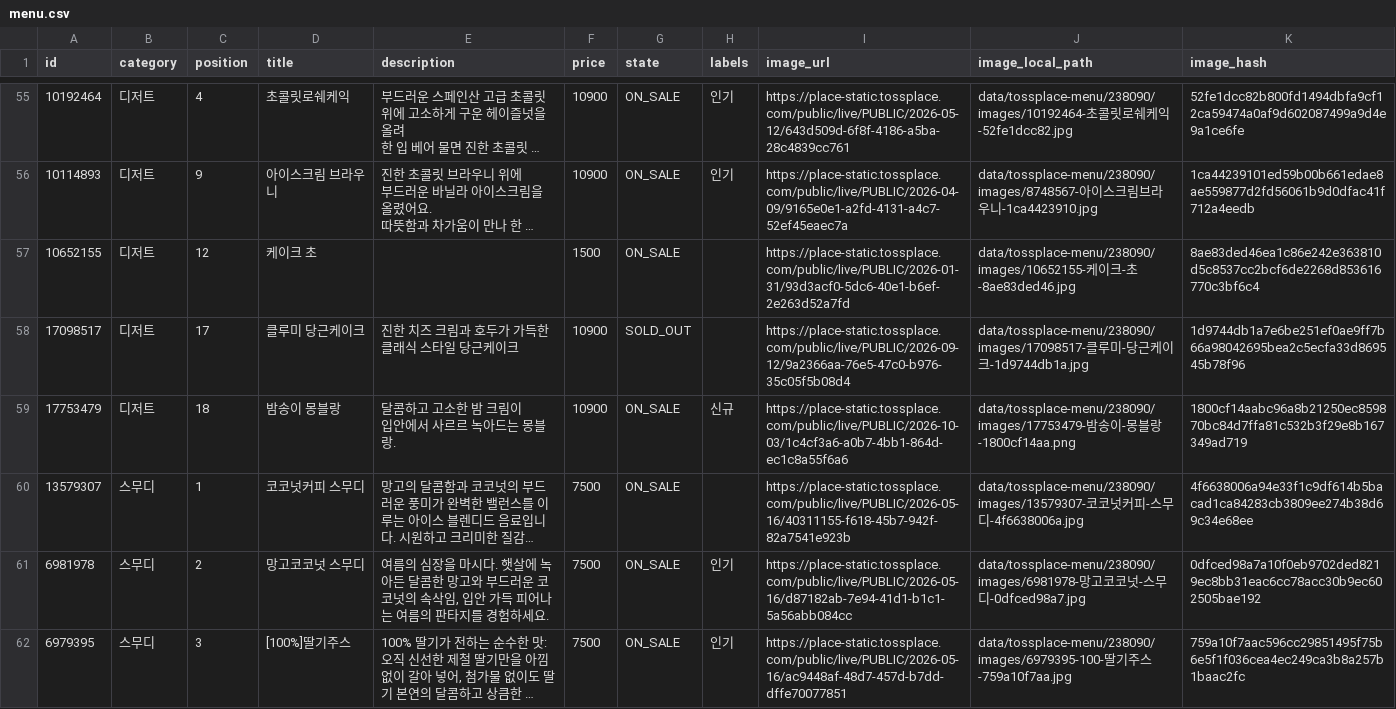
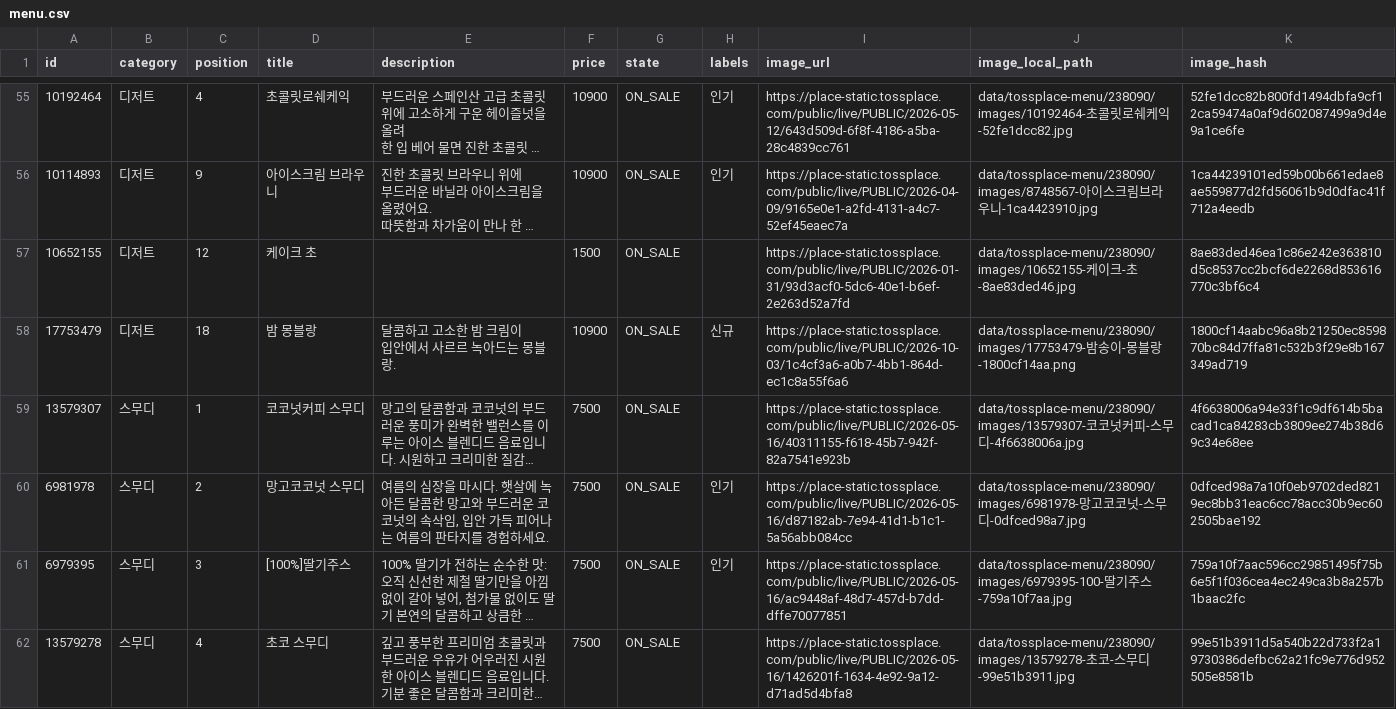
Before and after one commit to kimcanal/clumiuniverse, a CSV file: data/tossplace-menu/238090/menu.csv, drawn as a sheet; only a part is shown, gaps mark what is left out; the shorter side is filled out with more unchanged rows; long unchanged cells end in …; removed rows and columns are numbered as before the commit, all else as after; the diff names each change by its address in the sheet, - before the commit and + after, or states it on an @@ line.

```diff
--- a/data/tossplace-menu/238090/menu.csv
+++ b/data/tossplace-menu/238090/menu.csv
-row 58: 17098517 | 디저트 | 17 | 클루미 당근케이크 | 진한 치즈 크림과 호두가 가득한 클래식 스타일 당근케이크 | 10900 | SOLD_OUT |  | https://place-static.tossplace.com/public/live/PUBLIC/2026-09-12/9a2366aa-76e5-47c0-b976-35c05f5b08d4 | data/tossplace-menu/238090/images/17098517-클루미-당근케이크-1d9744db1a.jpg | 1d9744db1a7e6be251ef0ae9ff7b66a98042695bea2c5ecfa33d869545b78f96
-D58 (title): 밤송이 몽블랑
+D58 (title): 밤 몽블랑
```
Also changed, not shown: 6 other files.
